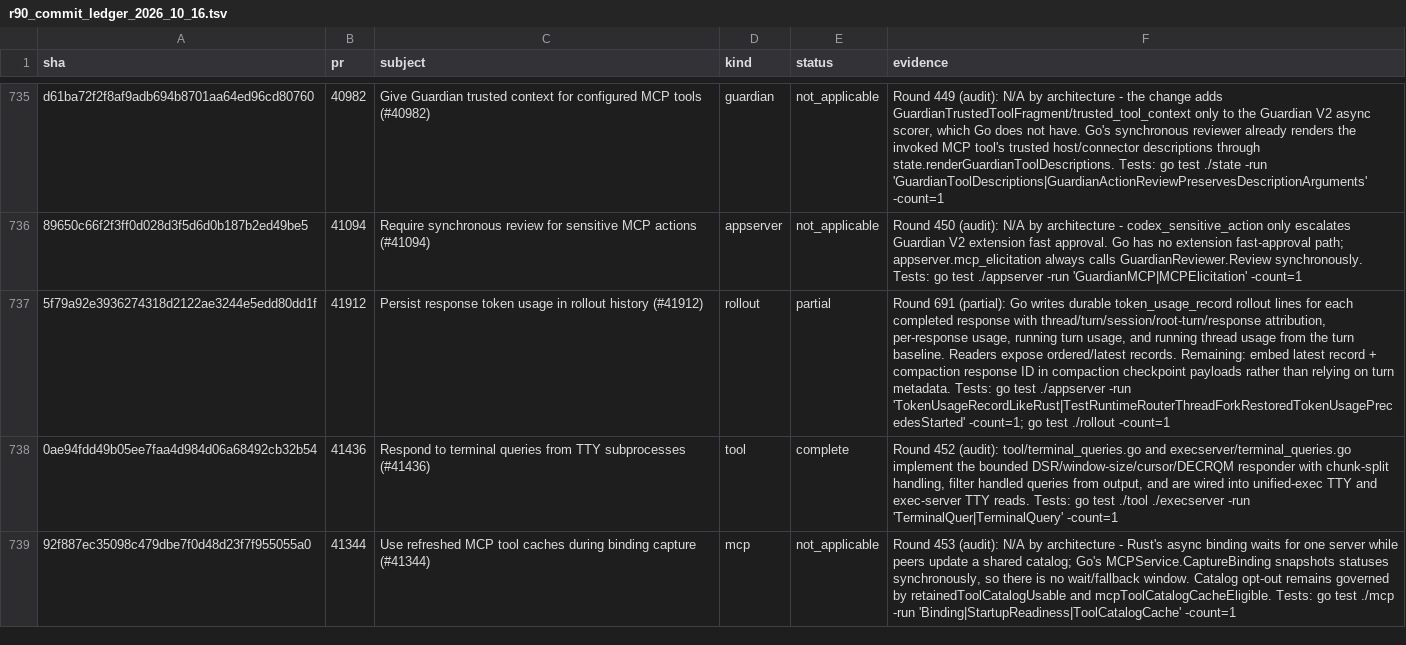
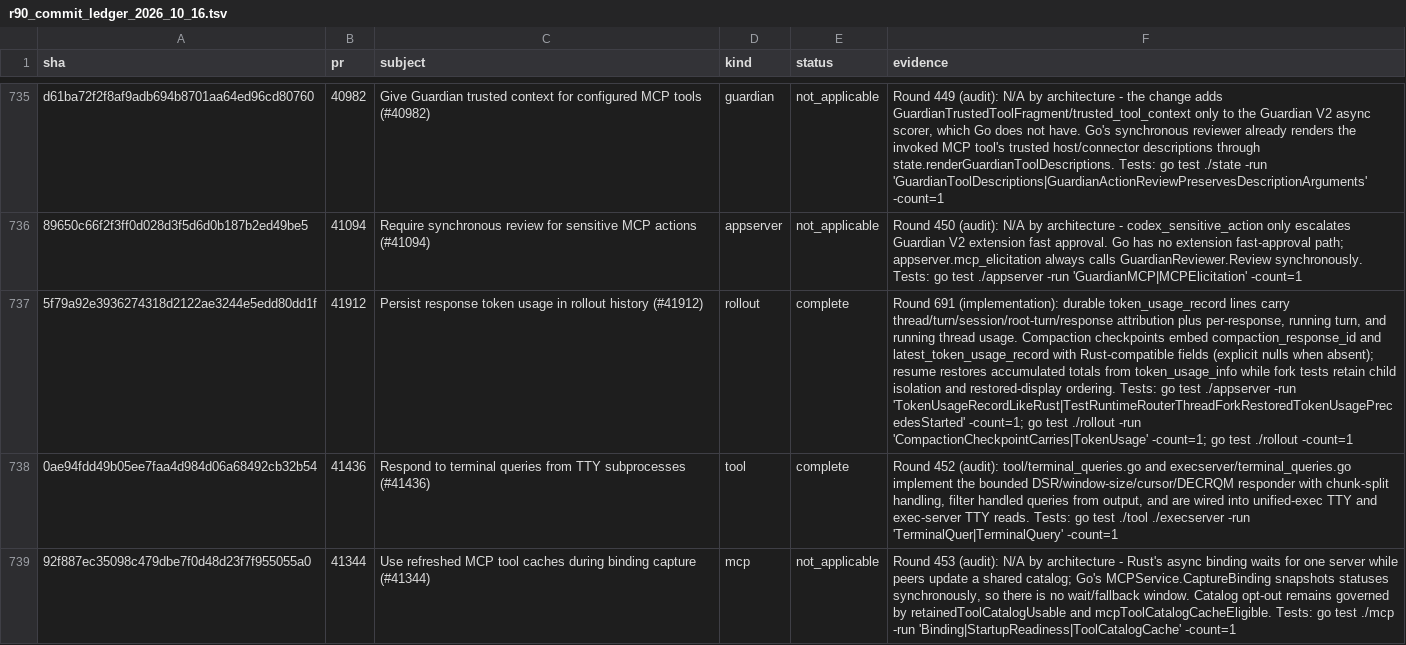
Before and after one commit to jacks001314/codex_go, a TSV file: update/r90_commit_ledger_2026_10_16.tsv, drawn as a sheet; only a part is shown, gaps mark what is left out; the diff names each change by its address in the sheet, - before the commit and + after, or states it on an @@ line.

Commit message:
Snapshot token usage in compaction checkpoints

```diff
--- a/update/r90_commit_ledger_2026_10_16.tsv
+++ b/update/r90_commit_ledger_2026_10_16.tsv
-E737 (status): partial
+E737 (status): complete
-F737 (evidence): Round 691 (partial): Go writes durable token_usage_record rollout lines for each completed response with thread/turn/session/root-turn/response attribution, per-response usage, running turn usage, and running thread usage from the turn baseline. Readers expose ordered/latest records. Remaining: embed latest record + compaction response ID in compaction checkpoint payloads rather than relying on turn metadata. Tests: go test ./appserver -run 'TokenUsageRecordLikeRust|TestRuntimeRouterThreadForkRestoredTokenUsagePrecedesStarted' -count=1; go…
+F737 (evidence): Round 691 (implementation): durable token_usage_record lines carry thread/turn/session/root-turn/response attribution plus per-response, running turn, and running thread usage. Compaction checkpoints embed compaction_response_id and latest_token_usage_record with Rust-compatible fields (explicit nulls when absent); resume restores accumulated totals from token_usage_info while fork tests retain child isolation and restored-display ordering. Tests: go test ./appserver -run 'TokenUsageRecordLikeRust|TestRuntimeRouterThreadForkRestoredTokenUsagePrecedesStarted' -count=1; go test ./rollout -run 'CompactionCheckpointCarries|TokenUsage' -count=1; go…
```
Also changed, not shown: 6 other files.
